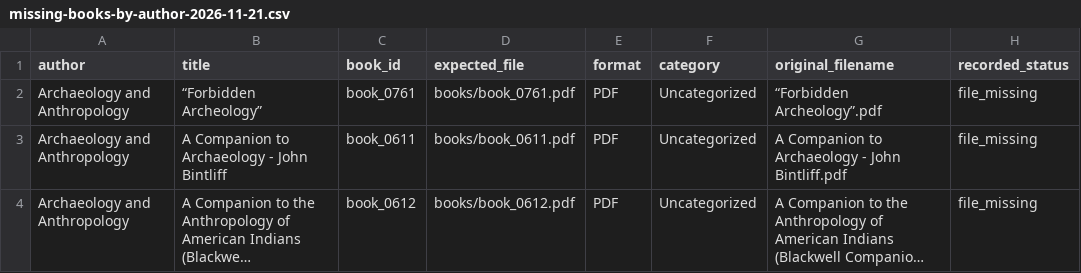
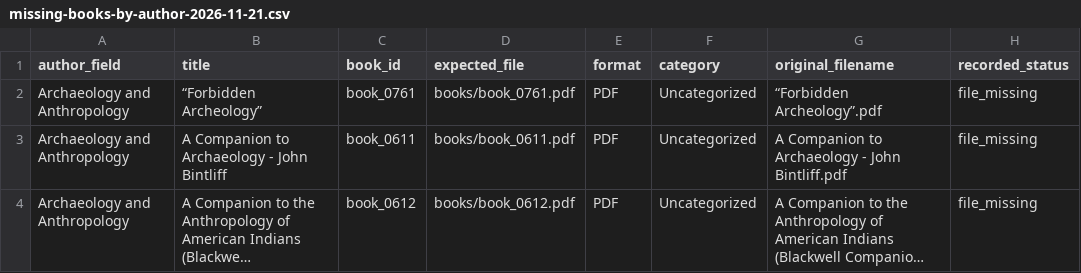
Before and after one commit to Ranabdullah/online-book-gallery, a CSV file: reports/missing-books-by-author-2026-11-21.csv, drawn as a sheet; only a part is shown; long unchanged cells end in ….

Commit message:
Reconcile full catalog and missing-book reports against actual GitHub file paths

```diff
--- a/reports/missing-books-by-author-2026-11-21.csv
+++ b/reports/missing-books-by-author-2026-11-21.csv
@@ -1,2 +1,2 @@
-author,title,book_id,expected_file,format,category,original_filename,recorded_status
+author_field,title,book_id,expected_file,format,category,original_filename,recorded_status
 "Archaeology and Anthropology","“Forbidden Archeology”","book_0761","books/book_0761.pdf","PDF","Uncategorized","“Forbidden Archeology”.pdf","file_missing"
```
